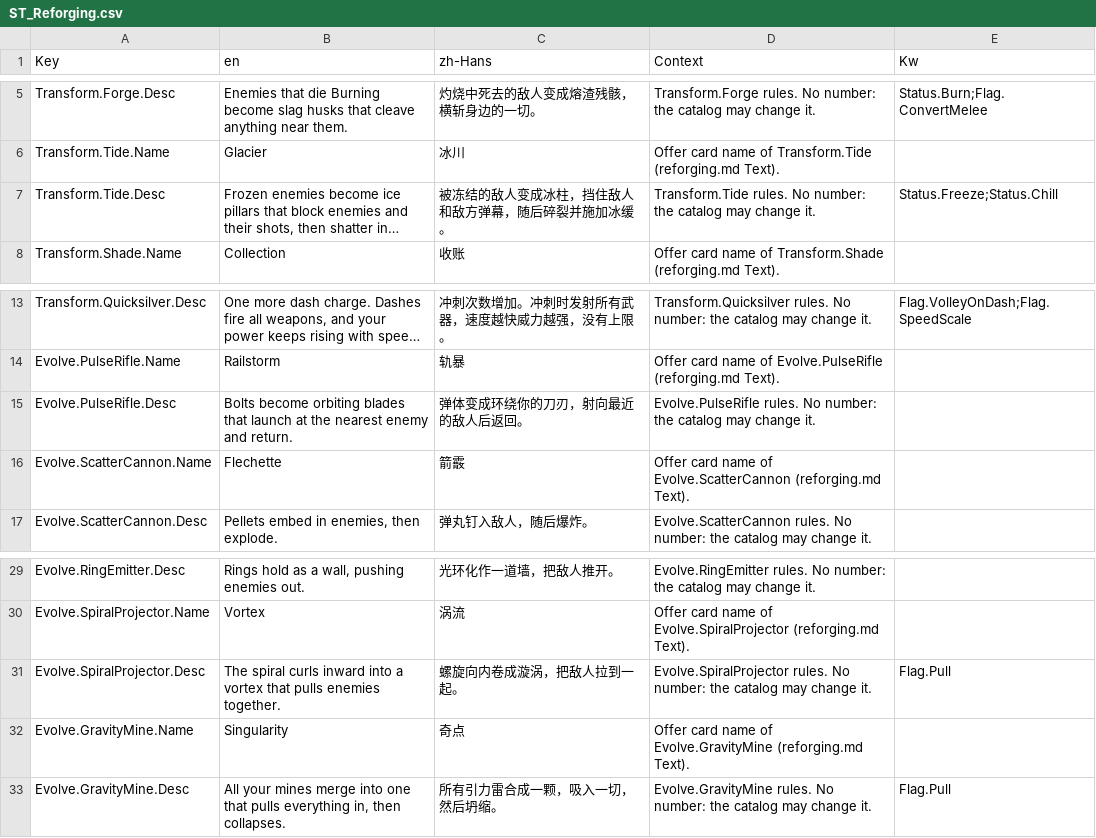
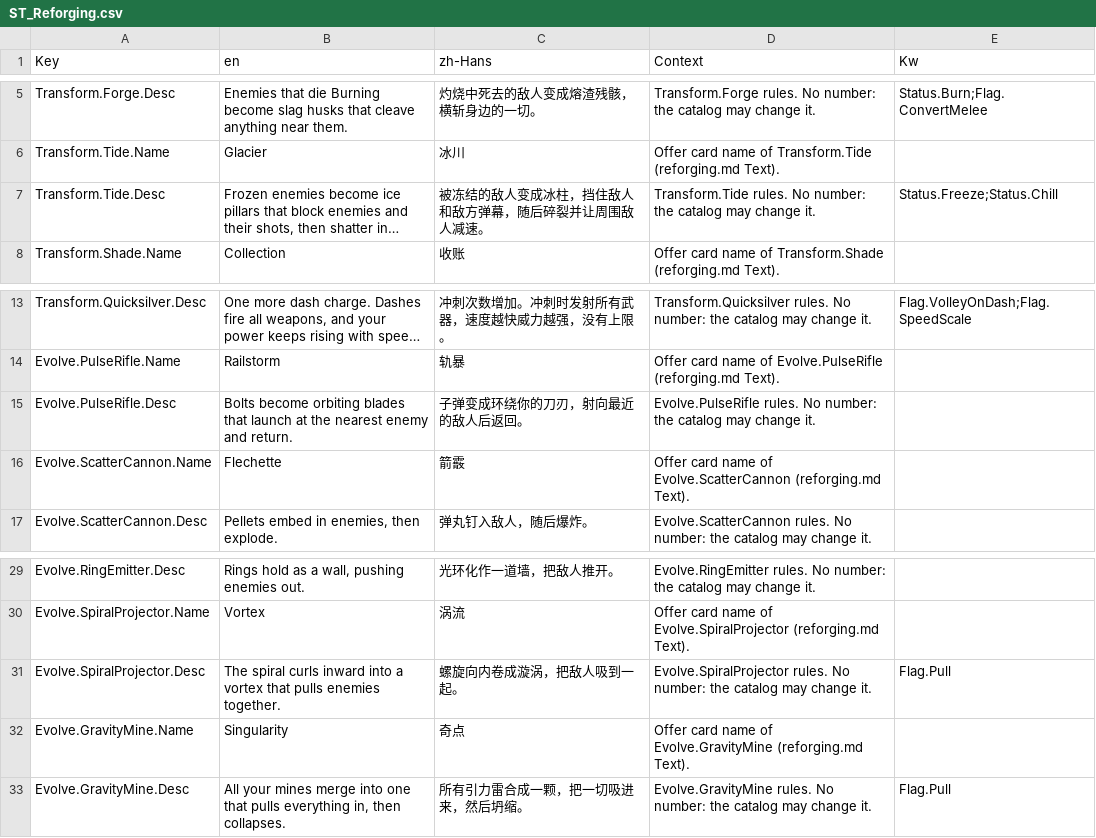
Before and after one commit to AaronJin0323/RogueGame, a CSV file: Content/DT/Text/ST_Reforging.csv, drawn as a sheet; only a part is shown, gaps mark what is left out; long unchanged cells end in …; the diff names each change by its address in the sheet, - before the commit and + after, or states it on an @@ line.

```diff
--- a/Content/DT/Text/ST_Reforging.csv
+++ b/Content/DT/Text/ST_Reforging.csv
-C7 (zh-Hans): 被冻结的敌人变成冰柱，挡住敌人和敌方弹幕，随后碎裂并施加冰缓。
+C7 (zh-Hans): 被冻结的敌人变成冰柱，挡住敌人和敌方弹幕，随后碎裂并让周围敌人减速。
-C15 (zh-Hans): 弹体变成环绕你的刀刃，射向最近的敌人后返回。
+C15 (zh-Hans): 子弹变成环绕你的刀刃，射向最近的敌人后返回。
-C31 (zh-Hans): 螺旋向内卷成漩涡，把敌人拉到一起。
+C31 (zh-Hans): 螺旋向内卷成漩涡，把敌人吸到一起。
-C33 (zh-Hans): 所有引力雷合成一颗，吸入一切，然后坍缩。
+C33 (zh-Hans): 所有引力雷合成一颗，把一切吸进来，然后坍缩。
```
Also changed, not shown: Content/DT/Text/ST_Keepers.csv, Content/DT/Text/ST_Keywords.csv, 10 other files.
